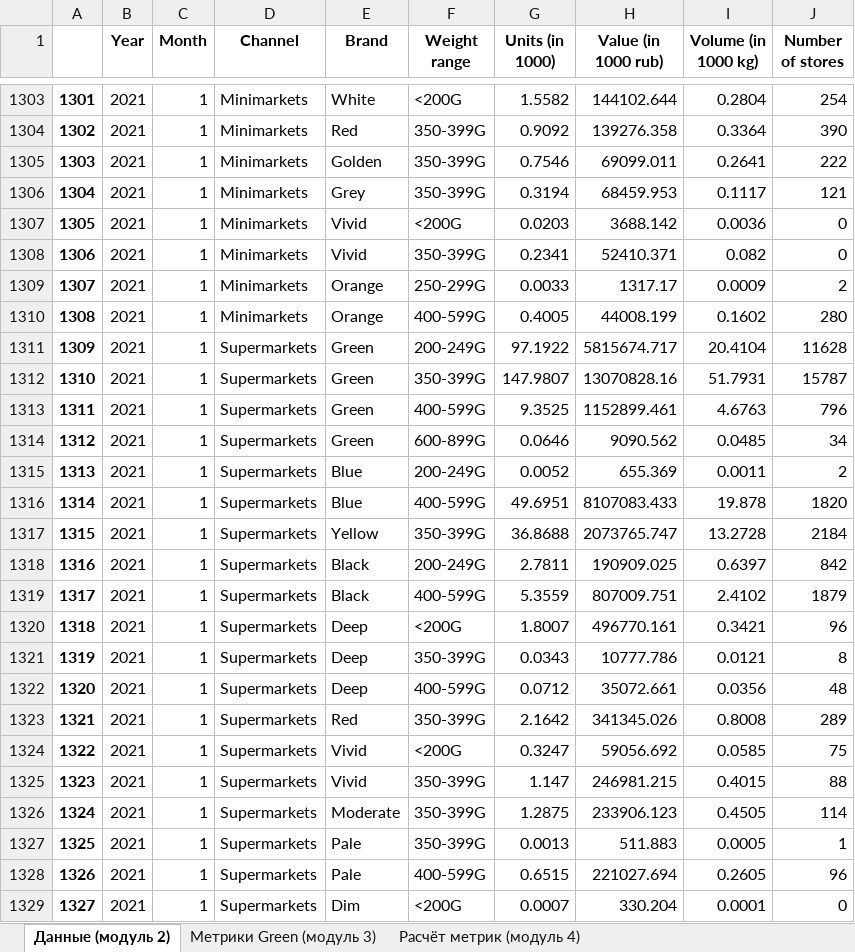
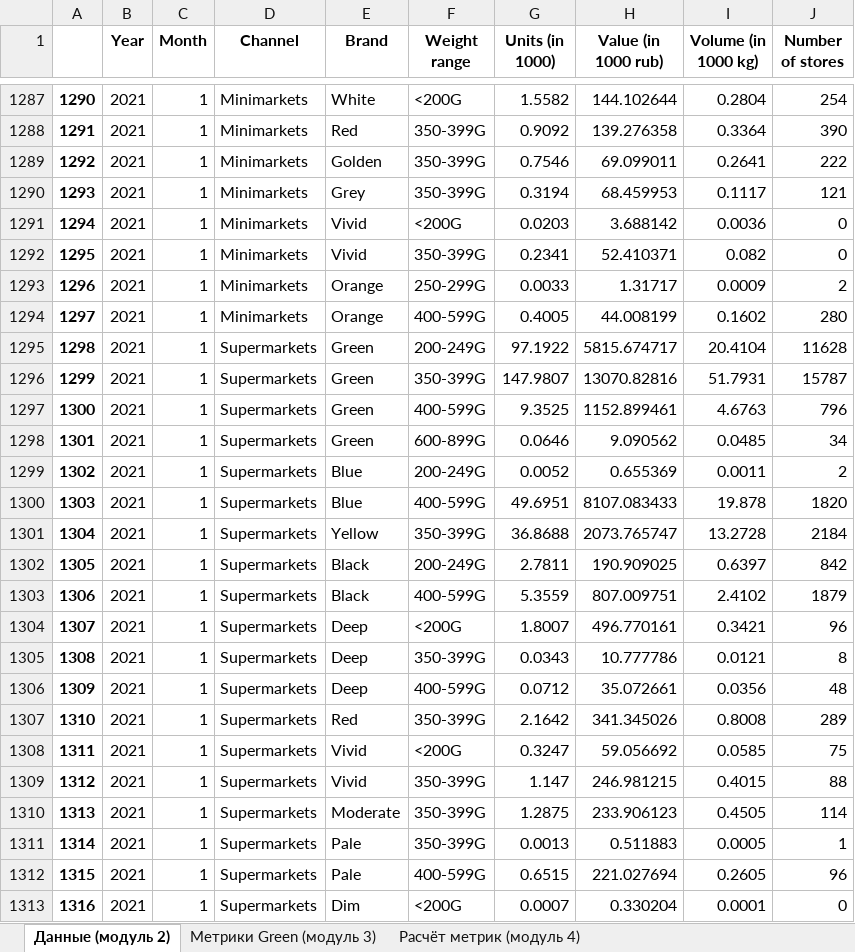
Before and after one commit to ArgentovS/DS-AD, an Excel workbook: Результаты по модулям.xlsx, sheet Данные (модуль 2), drawn as a sheet; only a part is shown, gaps mark what is left out; values as stored, in another font and other column widths than the file's, no borders; addresses are those after the commit; the diff covers the shown part only; the diff names each change by its address in the sheet, - before the commit and + after, or states it on an @@ line.

```diff
--- a/Результаты по модулям.xlsx (sheet Данные (модуль 2))
+++ b/Результаты по модулям.xlsx (sheet Данные (модуль 2))
@@ column A renumbered from row 645 down @@
-H1287 (Value (in 1000 rub)): 144102.644
+H1287 (Value (in 1000 rub)): 144.102644
-H1288 (Value (in 1000 rub)): 139276.358
+H1288 (Value (in 1000 rub)): 139.276358
-H1289 (Value (in 1000 rub)): 69099.011
+H1289 (Value (in 1000 rub)): 69.099011
-H1290 (Value (in 1000 rub)): 68459.953
+H1290 (Value (in 1000 rub)): 68.459953
-H1291 (Value (in 1000 rub)): 3688.142
+H1291 (Value (in 1000 rub)): 3.688142
-H1292 (Value (in 1000 rub)): 52410.371
+H1292 (Value (in 1000 rub)): 52.410371
-H1293 (Value (in 1000 rub)): 1317.17
+H1293 (Value (in 1000 rub)): 1.31717
-H1294 (Value (in 1000 rub)): 44008.199
+H1294 (Value (in 1000 rub)): 44.008199
-H1295 (Value (in 1000 rub)): 5815674.717
+H1295 (Value (in 1000 rub)): 5815.674717
-H1296 (Value (in 1000 rub)): 13070828.16
+H1296 (Value (in 1000 rub)): 13070.82816
-H1297 (Value (in 1000 rub)): 1152899.461
+H1297 (Value (in 1000 rub)): 1152.899461
-H1298 (Value (in 1000 rub)): 9090.562
+H1298 (Value (in 1000 rub)): 9.090562
-H1299 (Value (in 1000 rub)): 655.369
+H1299 (Value (in 1000 rub)): 0.655369
-H1300 (Value (in 1000 rub)): 8107083.433
+H1300 (Value (in 1000 rub)): 8107.083433
-H1301 (Value (in 1000 rub)): 2073765.747
+H1301 (Value (in 1000 rub)): 2073.765747
-H1302 (Value (in 1000 rub)): 190909.025
+H1302 (Value (in 1000 rub)): 190.909025
-H1303 (Value (in 1000 rub)): 807009.751
+H1303 (Value (in 1000 rub)): 807.009751
-H1304 (Value (in 1000 rub)): 496770.161
+H1304 (Value (in 1000 rub)): 496.770161
-H1305 (Value (in 1000 rub)): 10777.786
+H1305 (Value (in 1000 rub)): 10.777786
-H1306 (Value (in 1000 rub)): 35072.661
+H1306 (Value (in 1000 rub)): 35.072661
-H1307 (Value (in 1000 rub)): 341345.026
+H1307 (Value (in 1000 rub)): 341.345026
-H1308 (Value (in 1000 rub)): 59056.692
+H1308 (Value (in 1000 rub)): 59.056692
-H1309 (Value (in 1000 rub)): 246981.215
+H1309 (Value (in 1000 rub)): 246.981215
-H1310 (Value (in 1000 rub)): 233906.123
+H1310 (Value (in 1000 rub)): 233.906123
-H1311 (Value (in 1000 rub)): 511.883
+H1311 (Value (in 1000 rub)): 0.511883
-H1312 (Value (in 1000 rub)): 221027.694
+H1312 (Value (in 1000 rub)): 221.027694
-H1313 (Value (in 1000 rub)): 330.204
+H1313 (Value (in 1000 rub)): 0.330204
```
Also changed, not shown: 16 removed rows and 648 edited cells elsewhere in this sheet, sheet Расчёт метрик (модуль 4), 7 other files.
